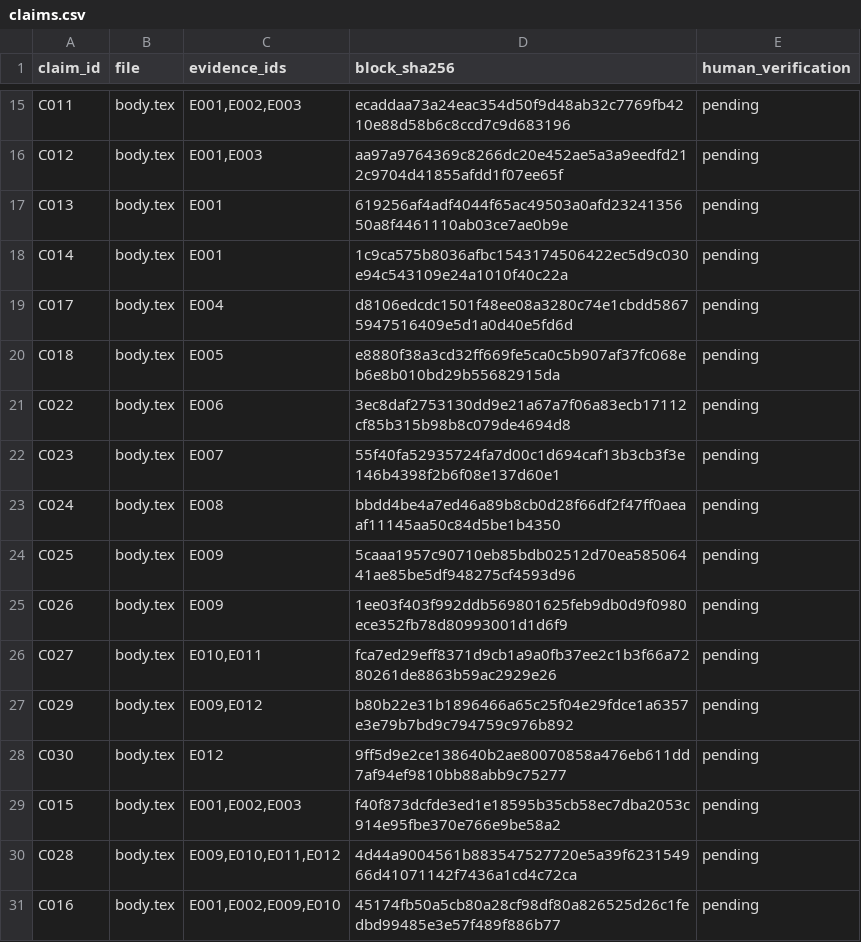
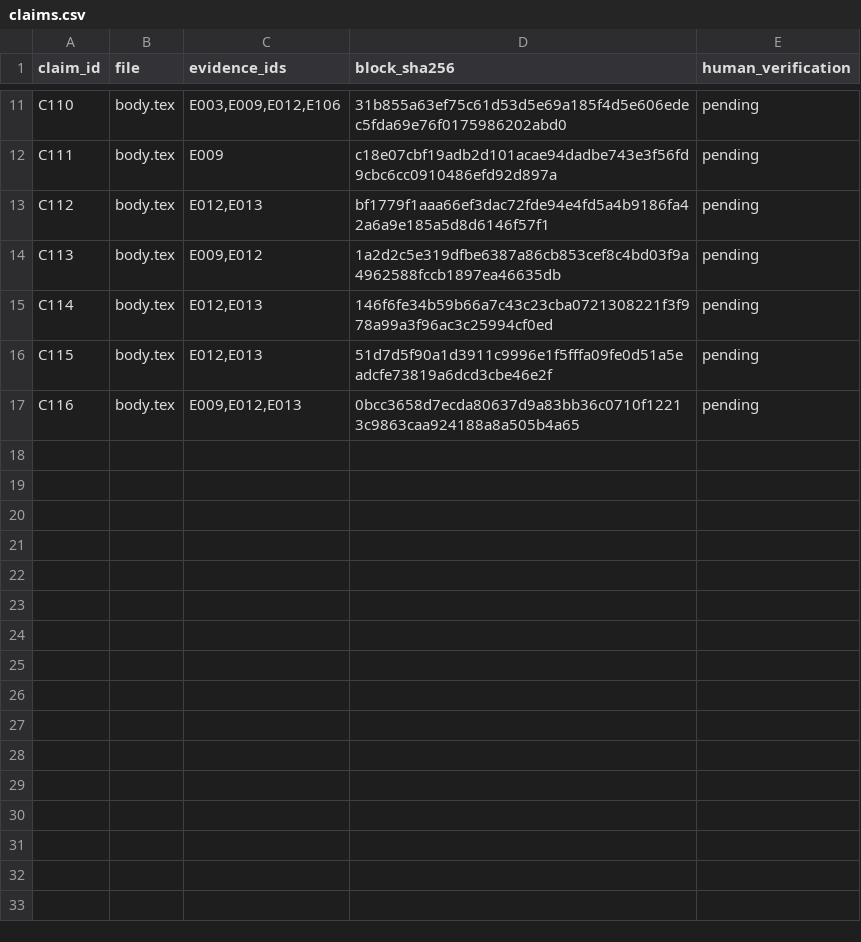
Before and after one commit to Namct123/network-aware-production-twin, a CSV file: paper/evidence/claims.csv, drawn as a sheet; only a part is shown, gaps mark what is left out; removed rows and columns are numbered as before the commit, all else as after; the diff covers the shown part only; the diff names each change by its address in the sheet, - before the commit and + after, or states it on an @@ line.

```diff
--- a/paper/evidence/claims.csv
+++ b/paper/evidence/claims.csv
-A11 (claim_id): C011
+A11 (claim_id): C110
-C11 (evidence_ids): E001,E002,E003
+C11 (evidence_ids): E003,E009,E012,E106
-D11 (block_sha256): ecaddaa73a24eac354d50f9d48ab32c7769fb4210e88d58b6c8ccd7c9d683196
+D11 (block_sha256): 31b855a63ef75c61d53d5e69a185f4d5e606edec5fda69e76f0175986202abd0
-row 16: C012 | body.tex | E001,E003 | aa97a9764369c8266dc20e452ae5a3a9eedfd212c9704d41855afdd1f07ee65f | pending
-row 17: C013 | body.tex | E001 | 619256af4adf4044f65ac49503a0afd2324135650a8f4461110ab03ce7ae0b9e | pending
-row 18: C014 | body.tex | E001 | 1c9ca575b8036afbc1543174506422ec5d9c030e94c543109e24a1010f40c22a | pending
-row 19: C017 | body.tex | E004 | d8106edcdc1501f48ee08a3280c74e1cbdd58675947516409e5d1a0d40e5fd6d | pending
-row 20: C018 | body.tex | E005 | e8880f38a3cd32ff669fe5ca0c5b907af37fc068eb6e8b010bd29b55682915da | pending
-row 21: C022 | body.tex | E006 | 3ec8daf2753130dd9e21a67a7f06a83ecb17112cf85b315b98b8c079de4694d8 | pending
-row 22: C023 | body.tex | E007 | 55f40fa52935724fa7d00c1d694caf13b3cb3f3e146b4398f2b6f08e137d60e1 | pending
-row 23: C024 | body.tex | E008 | bbdd4be4a7ed46a89b8cb0d28f66df2f47ff0aeaaf11145aa50c84d5be1b4350 | pending
-A12 (claim_id): C025
+A12 (claim_id): C111
-D12 (block_sha256): 5caaa1957c90710eb85bdb02512d70ea58506441ae85be5df948275cf4593d96
+D12 (block_sha256): c18e07cbf19adb2d101acae94dadbe743e3f56fd9cbc6cc0910486efd92d897a
-row 25: C026 | body.tex | E009 | 1ee03f403f992ddb569801625feb9db0d9f0980ece352fb78d80993001d1d6f9 | pending
-A13 (claim_id): C027
+A13 (claim_id): C112
-C13 (evidence_ids): E010,E011
+C13 (evidence_ids): E012,E013
-D13 (block_sha256): fca7ed29eff8371d9cb1a9a0fb37ee2c1b3f66a7280261de8863b59ac2929e26
+D13 (block_sha256): bf1779f1aaa66ef3dac72fde94e4fd5a4b9186fa42a6a9e185a5d8d6146f57f1
-A14 (claim_id): C029
+A14 (claim_id): C113
-D14 (block_sha256): b80b22e31b1896466a65c25f04e29fdce1a6357e3e79b7bd9c794759c976b892
+D14 (block_sha256): 1a2d2c5e319dfbe6387a86cb853cef8c4bd03f9a4962588fccb1897ea46635db
-A15 (claim_id): C030
+A15 (claim_id): C114
-C15 (evidence_ids): E012
+C15 (evidence_ids): E012,E013
-D15 (block_sha256): 9ff5d9e2ce138640b2ae80070858a476eb611dd7af94ef9810bb88abb9c75277
+D15 (block_sha256): 146f6fe34b59b66a7c43c23cba0721308221f3f978a99a3f96ac3c25994cf0ed
-A16 (claim_id): C015
+A16 (claim_id): C115
-C16 (evidence_ids): E001,E002,E003
+C16 (evidence_ids): E012,E013
-D16 (block_sha256): f40f873dcfde3ed1e18595b35cb58ec7dba2053c914e95fbe370e766e9be58a2
+D16 (block_sha256): 51d7d5f90a1d3911c9996e1f5fffa09fe0d51a5eadcfe73819a6dcd3cbe46e2f
-row 30: C028 | body.tex | E009,E010,E011,E012 | 4d44a9004561b883547527720e5a39f623154966d41071142f7436a1cd4c72ca | pending
-A17 (claim_id): C016
+A17 (claim_id): C116
-C17 (evidence_ids): E001,E002,E009,E010
+C17 (evidence_ids): E009,E012,E013
-D17 (block_sha256): 45174fb50a5cb80a28cf98df80a826525d26c1fedbd99485e3e57f489f886b77
+D17 (block_sha256): 0bcc3658d7ecda80637d9a83bb36c0710f12213c9863caa924188a8a505b4a65
```
Also changed, not shown: 4 removed rows and 27 edited cells elsewhere in this file, 34 other files.
